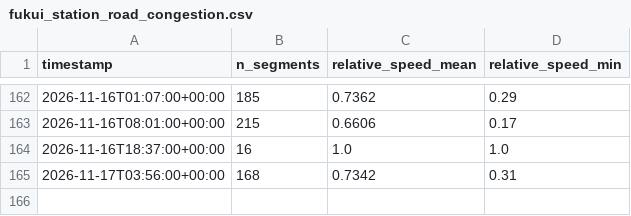
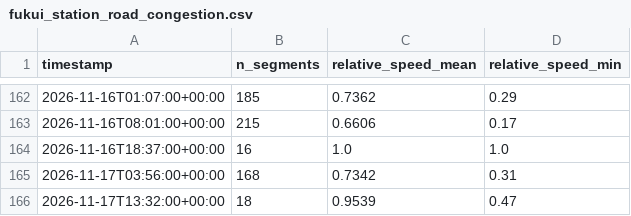
Before and after one commit to dhde-tourism-ai/dhde-preprocessing-model, a CSV file: tomtom_cache/fukui_station_road_congestion.csv, drawn as a sheet; only a part is shown, gaps mark what is left out; the diff names each change by its address in the sheet, - before the commit and + after, or states it on an @@ line.

```diff
--- a/tomtom_cache/fukui_station_road_congestion.csv
+++ b/tomtom_cache/fukui_station_road_congestion.csv
+row 166: 2026-11-17T13:32:00+00:00 | 18 | 0.9539 | 0.47
```
Also changed, not shown: tomtom_cache/awara_onsen_road_congestion.csv, tomtom_cache/eiheiji_road_congestion.csv, 18 other files.
